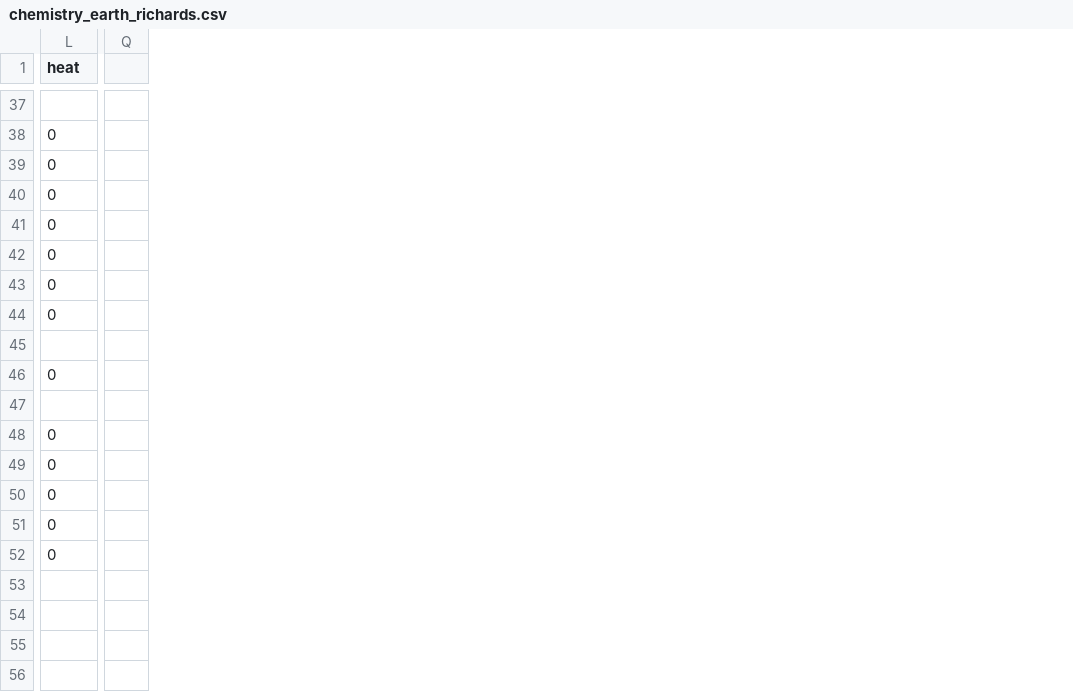
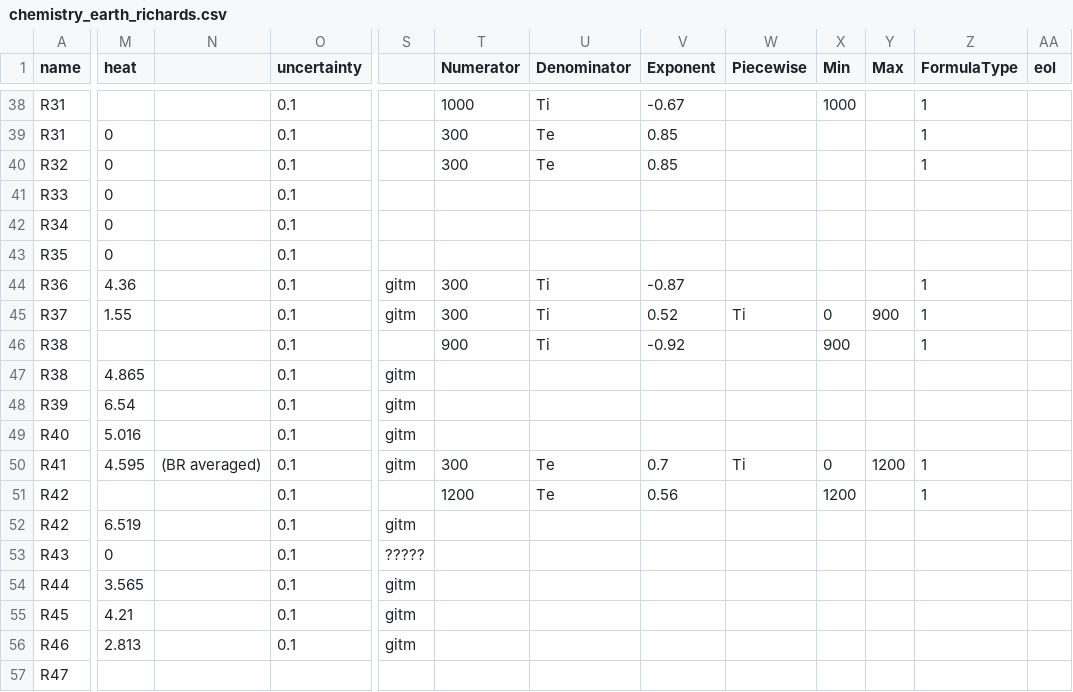
Before and after one commit to AetherModel/Aether, a CSV file: share/run/UA/inputs/chemistry_earth_richards.csv, drawn as a sheet; only a part is shown, gaps mark what is left out; removed rows and columns are numbered as before the commit, all else as after; rows hold the shown columns only; the diff covers the shown part only; the diff names each change by its address in the sheet, - before the commit and + after, or states it on an @@ line.

Commit message:
FEAT: include names and uncertainties

```diff
--- a/share/run/UA/inputs/chemistry_earth_richards.csv
+++ b/share/run/UA/inputs/chemistry_earth_richards.csv
+column A (name), rows 38-46: R31 | R31 | R32 | R33 | R34 | R35 | R36 | R37 | R38; rows 50-56: R41 | R42 | R42 | R43 | R44 | R45 | R46
+column N, row 50: (BR averaged)
+column O (uncertainty), rows 38-46: all 0.1; rows 50-56: all 0.1
-column Q, empty
+column S, rows 44-45: gitm | gitm; rows 50-56: gitm |  | gitm | ????? | gitm | gitm | gitm
+column T (Numerator), rows 38-46: 1000 | 300 | 300 |  |  |  | 300 | 300 | 900; rows 50-51: 300 | 1200
+column U (Denominator), rows 38-46: Ti | Te | Te |  |  |  | Ti | Ti | Ti; rows 50-51: Te | Te
+column V (Exponent), rows 38-46: -0.67 | 0.85 | 0.85 |  |  |  | -0.87 | 0.52 | -0.92; rows 50-51: 0.7 | 0.56
+column W (Piecewise), row 45: Ti; row 50: Ti
+column X (Min), rows 38-46: 1000 |  |  |  |  |  |  | 0 | 900; rows 50-51: 0 | 1200
+column Y (Max), row 45: 900; row 50: 1200
+column Z (FormulaType), rows 38-46: 1 | 1 | 1 |  |  |  | 1 | 1 | 1; rows 50-51: 1 | 1
+column AA (eol), empty
-M44 (heat): 0
+M44 (heat): 4.36
-M45 (heat): 0
+M45 (heat): 1.55
+row 47: R38 | 4.865 |  | 0.1 | gitm
+row 48: R39 | 6.54 |  | 0.1 | gitm
+row 49: R40 | 5.016 |  | 0.1 | gitm
-M50 (heat): 0
+M50 (heat): 4.595
-M52 (heat): 0
+M52 (heat): 6.519
-M54 (heat): 0
+M54 (heat): 3.565
-M55 (heat): 0
+M55 (heat): 4.21
-M56 (heat): 0
+M56 (heat): 2.813
+row 57: R47
```
Also changed, not shown: 2 added rows, 1 removed row, 1 removed column and 39 edited cells elsewhere in this file.
